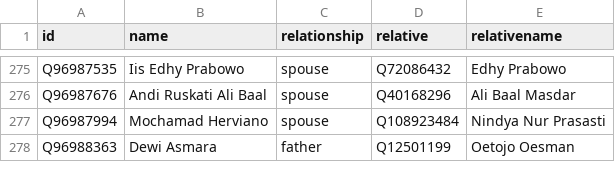
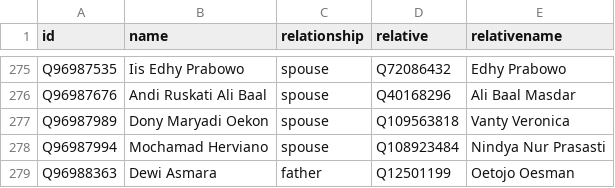
Before and after one commit to every-politician-scrapers/indonesia-ministers, a CSV file: html/family.csv, drawn as a sheet; only a part is shown, gaps mark what is left out; the diff names each change by its address in the sheet, - before the commit and + after, or states it on an @@ line.

Commit message:
PCB update

```diff
--- a/html/family.csv
+++ b/html/family.csv
+row 277: Q96987989 | Dony Maryadi Oekon | spouse | Q109563818 | Vanty Veronica
```
